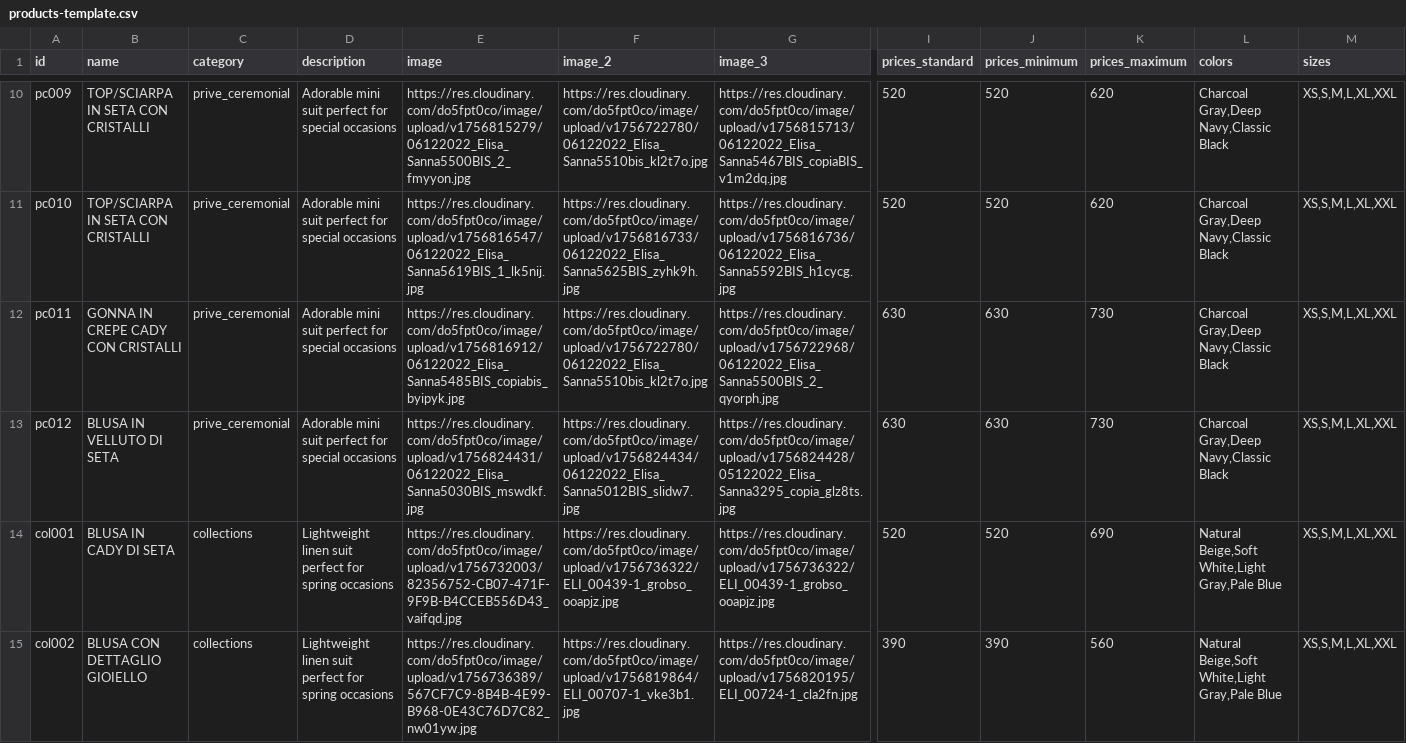
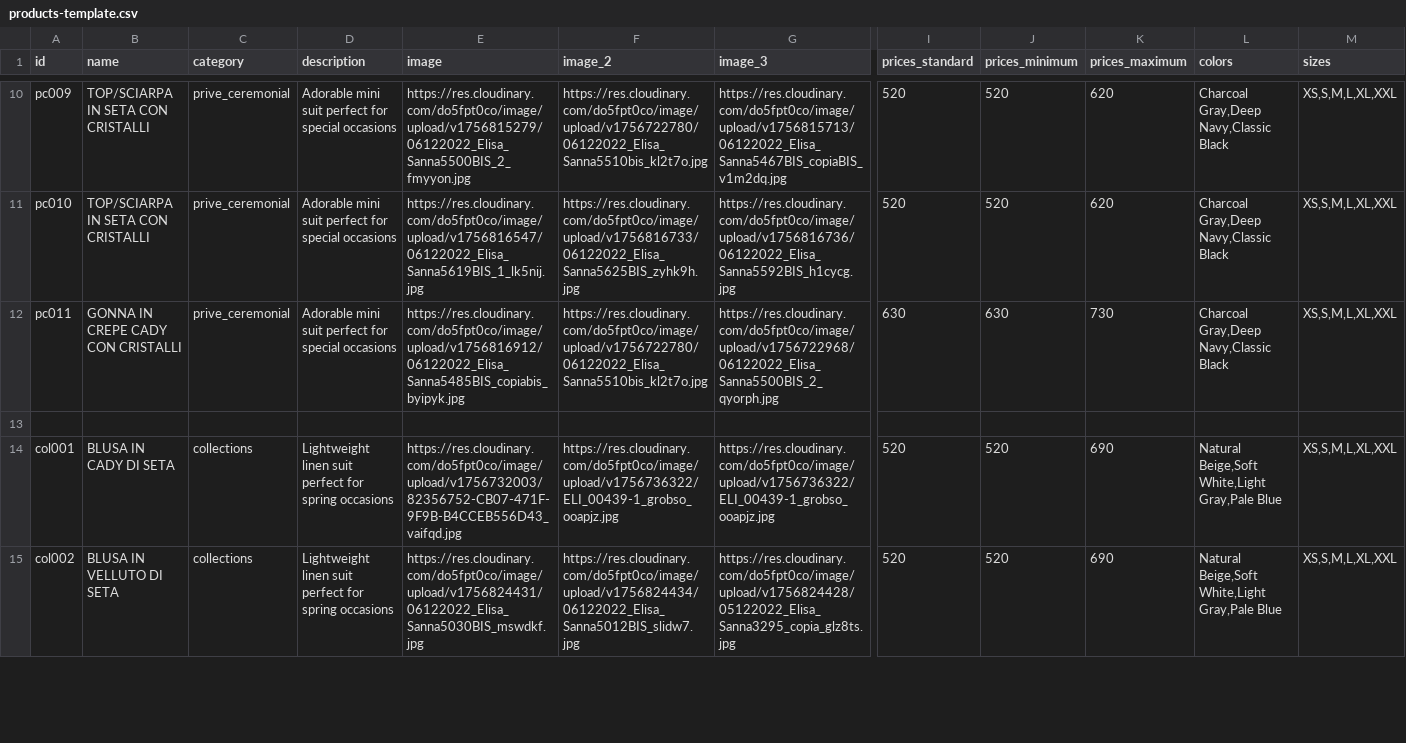
Before and after one commit to DeodatoS/atelier-site, a CSV file: assets/data/products-template.csv, drawn as a sheet; only a part is shown, gaps mark what is left out; rows hold the shown columns only; the diff covers the shown part only; the diff names each change by its address in the sheet, - before the commit and + after, or states it on an @@ line.

Commit message:
Update products CSV from Google Sheets - 2025-09-02T14:50:54.729Z

```diff
--- a/assets/data/products-template.csv
+++ b/assets/data/products-template.csv
-row 13: pc012 | BLUSA IN VELLUTO DI SETA | prive_ceremonial | Adorable mini suit perfect for special occasions | https://res.cloudinary.com/do5fpt0co/image/upload/v1756824431/06122022_Elisa_Sanna5030BIS_mswdkf.jpg | https://res.cloudinary.com/do5fpt0co/image/upload/v1756824434/06122022_Elisa_Sanna5012BIS_slidw7.jpg | https://res.cloudinary.com/do5fpt0co/image/upload/v1756824428/05122022_Elisa_Sanna3295_copia_glz8ts.jpg | 630 | 630 | 730 | Charcoal Gray,Deep Navy,Classic Black | XS,S,M,L,XL,XXL
+row 13: (empty)
-B15 (name): BLUSA CON DETTAGLIO GIOIELLO
+B15 (name): BLUSA IN VELLUTO DI SETA
-E15 (image): https://res.cloudinary.com/do5fpt0co/image/upload/v1756736389/567CF7C9-8B4B-4E99-B968-0E43C76D7C82_nw01yw.jpg
+E15 (image): https://res.cloudinary.com/do5fpt0co/image/upload/v1756824431/06122022_Elisa_Sanna5030BIS_mswdkf.jpg
-F15 (image_2): https://res.cloudinary.com/do5fpt0co/image/upload/v1756819864/ELI_00707-1_vke3b1.jpg
+F15 (image_2): https://res.cloudinary.com/do5fpt0co/image/upload/v1756824434/06122022_Elisa_Sanna5012BIS_slidw7.jpg
-G15 (image_3): https://res.cloudinary.com/do5fpt0co/image/upload/v1756820195/ELI_00724-1_cla2fn.jpg
+G15 (image_3): https://res.cloudinary.com/do5fpt0co/image/upload/v1756824428/05122022_Elisa_Sanna3295_copia_glz8ts.jpg
-I15 (prices_standard): 390
+I15 (prices_standard): 520
-J15 (prices_minimum): 390
+J15 (prices_minimum): 520
-K15 (prices_maximum): 560
+K15 (prices_maximum): 690
```
Also changed, not shown: 1 added row and 9 edited cells elsewhere in this file.
